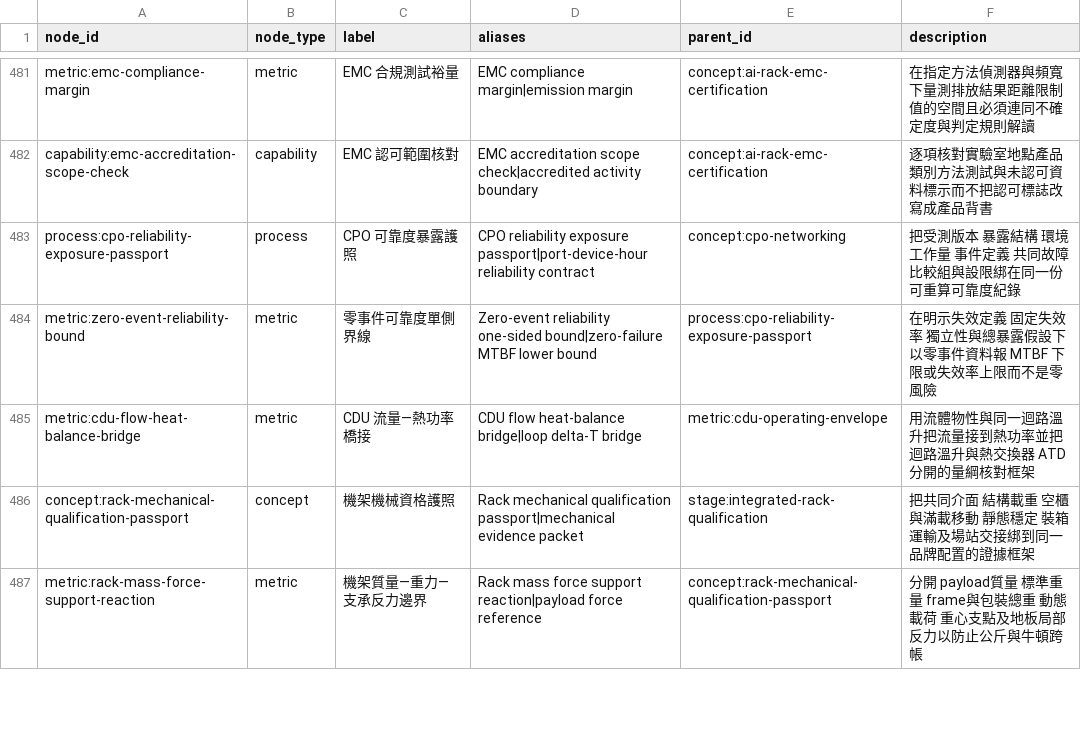
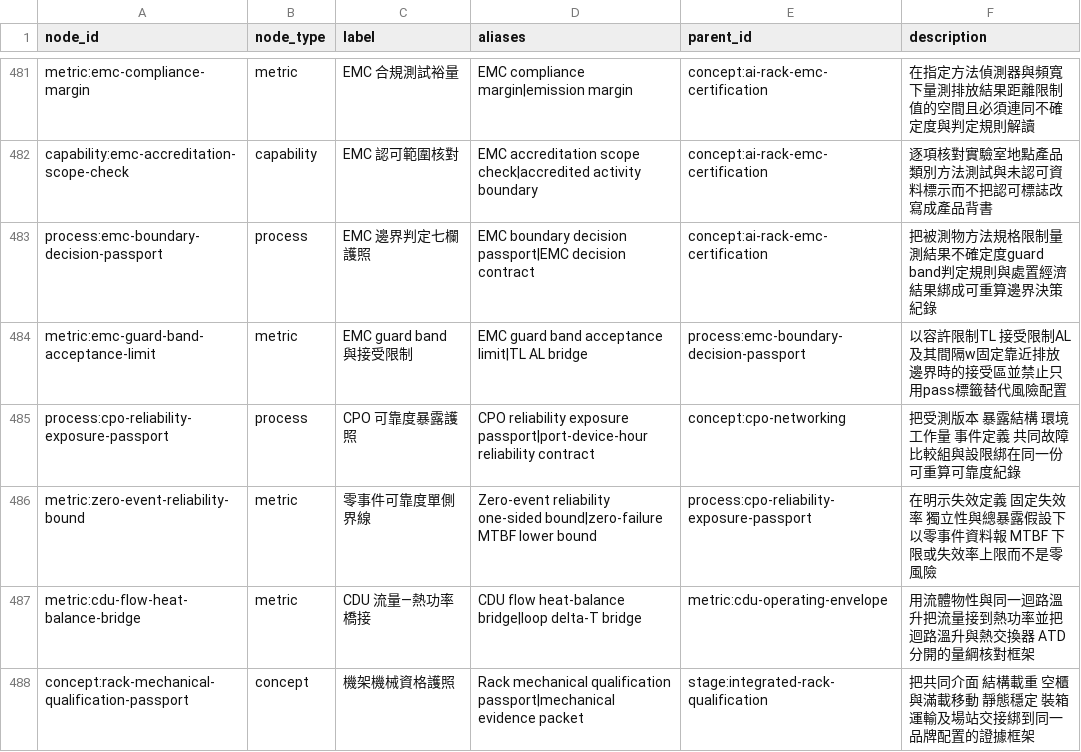
Before and after one commit to DennisLiuCk/strong-weak-scanner, a CSV file: config/knowledge_concepts.csv, drawn as a sheet; only a part is shown, gaps mark what is left out; the shorter side is filled out with more unchanged rows; the diff names each change by its address in the sheet, - before the commit and + after, or states it on an @@ line.

```diff
--- a/config/knowledge_concepts.csv
+++ b/config/knowledge_concepts.csv
+row 483: process:emc-boundary-decision-passport | process | EMC 邊界判定七欄護照 | EMC boundary decision passport|EMC decision contract | concept:ai-rack-emc-certification | 把被測物方法規格限制量測結果不確定度guard band判定規則與處置經濟結果綁成可重算邊界決策紀錄
+row 484: metric:emc-guard-band-acceptance-limit | metric | EMC guard band 與接受限制 | EMC guard band acceptance limit|TL AL bridge | process:emc-boundary-decision-passport | 以容許限制TL 接受限制AL及其間隔w固定靠近排放邊界時的接受區並禁止只用pass標籤替代風險配置
```
Also changed, not shown: notes/research_method_reviews/monitor_reviews.csv, notes/research_topics/scan_log.csv, 5 other files.
